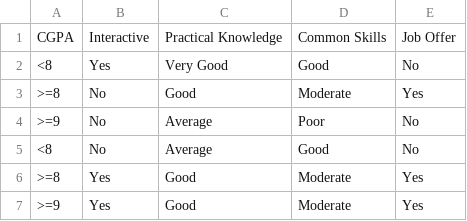
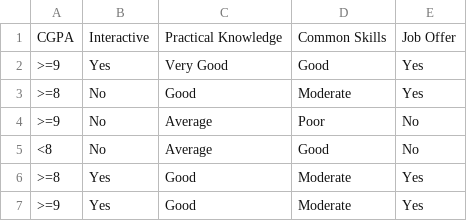
Before and after one commit to mohammed1916/ml, a CSV file: Datasets/JobOfferTest.csv, drawn as a sheet.

Commit message:
Update JobOfferTest.csv

```diff
--- a/Datasets/JobOfferTest.csv
+++ b/Datasets/JobOfferTest.csv
@@ -1,3 +1,3 @@
 CGPA,Interactive,Practical Knowledge,Common Skills,Job Offer
-<8,Yes,Very Good,Good,No
+>=9,Yes,Very Good,Good,Yes
 >=8,No,Good,Moderate,Yes
```
